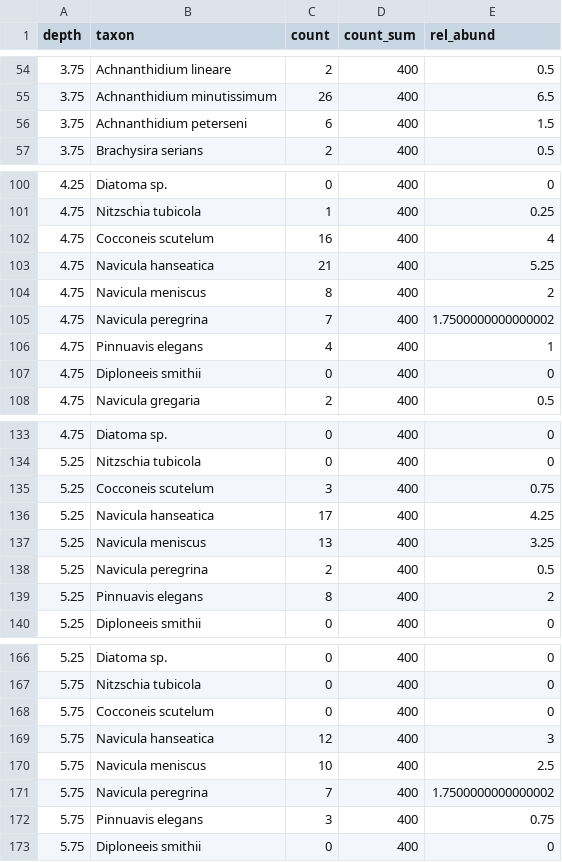
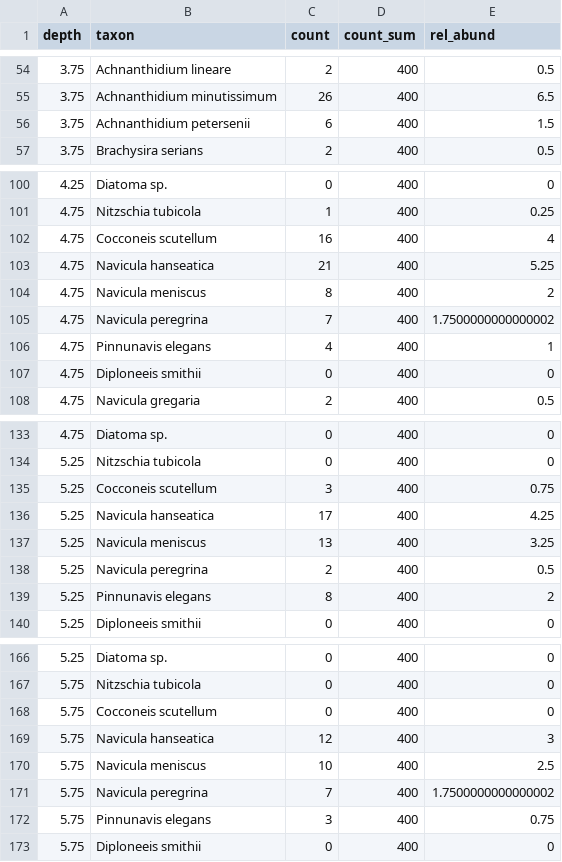
Before and after one commit to krzypl/ms_lake_response_to_ece, a CSV file: data/diatom_red.csv, drawn as a sheet; only a part is shown, gaps mark what is left out; the diff covers the shown part only.

```diff
--- a/data/diatom_red.csv
+++ b/data/diatom_red.csv
@@ -55,3 +55,3 @@ depth,taxon,count,count_sum,rel_abund
 3.75,Achnanthidium minutissimum,26,400,6.5
-3.75,Achnanthidium peterseni,6,400,1.5
+3.75,Achnanthidium petersenii,6,400,1.5
 3.75,Brachysira serians,2,400,0.5
@@ -101,3 +101,3 @@ depth,taxon,count,count_sum,rel_abund
 4.75,Nitzschia tubicola,1,400,0.25
-4.75,Cocconeis scutelum,16,400,4
+4.75,Cocconeis scutellum,16,400,4
 4.75,Navicula hanseatica,21,400,5.25
@@ -105,3 +105,3 @@ depth,taxon,count,count_sum,rel_abund
 4.75,Navicula peregrina,7,400,1.7500000000000002
-4.75,Pinnuavis elegans,4,400,1
+4.75,Pinnunavis elegans,4,400,1
 4.75,Diploneeis smithii,0,400,0
@@ -134,3 +134,3 @@ depth,taxon,count,count_sum,rel_abund
 5.25,Nitzschia tubicola,0,400,0
-5.25,Cocconeis scutelum,3,400,0.75
+5.25,Cocconeis scutellum,3,400,0.75
 5.25,Navicula hanseatica,17,400,4.25
@@ -138,3 +138,3 @@ depth,taxon,count,count_sum,rel_abund
 5.25,Navicula peregrina,2,400,0.5
-5.25,Pinnuavis elegans,8,400,2
+5.25,Pinnunavis elegans,8,400,2
 5.25,Diploneeis smithii,0,400,0
@@ -167,3 +167,3 @@ depth,taxon,count,count_sum,rel_abund
 5.75,Nitzschia tubicola,0,400,0
-5.75,Cocconeis scutelum,0,400,0
+5.75,Cocconeis scutellum,0,400,0
 5.75,Navicula hanseatica,12,400,3
@@ -171,3 +171,3 @@ depth,taxon,count,count_sum,rel_abund
 5.75,Navicula peregrina,7,400,1.7500000000000002
-5.75,Pinnuavis elegans,3,400,0.75
+5.75,Pinnunavis elegans,3,400,0.75
 5.75,Diploneeis smithii,0,400,0
```
Also changed, not shown: 119 edited cells elsewhere in this file, data/aqps_red.csv, 35 other files.
